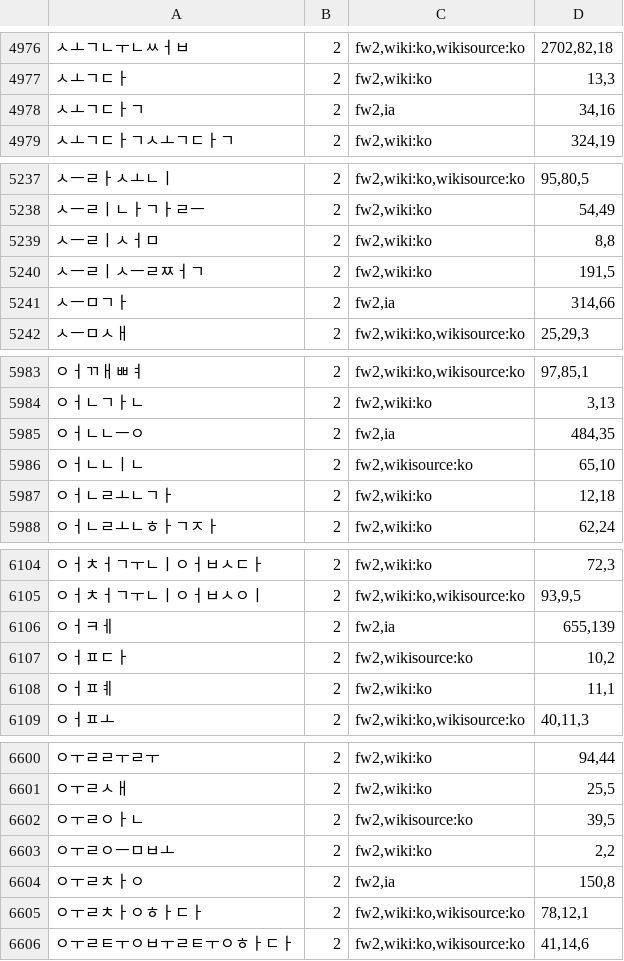
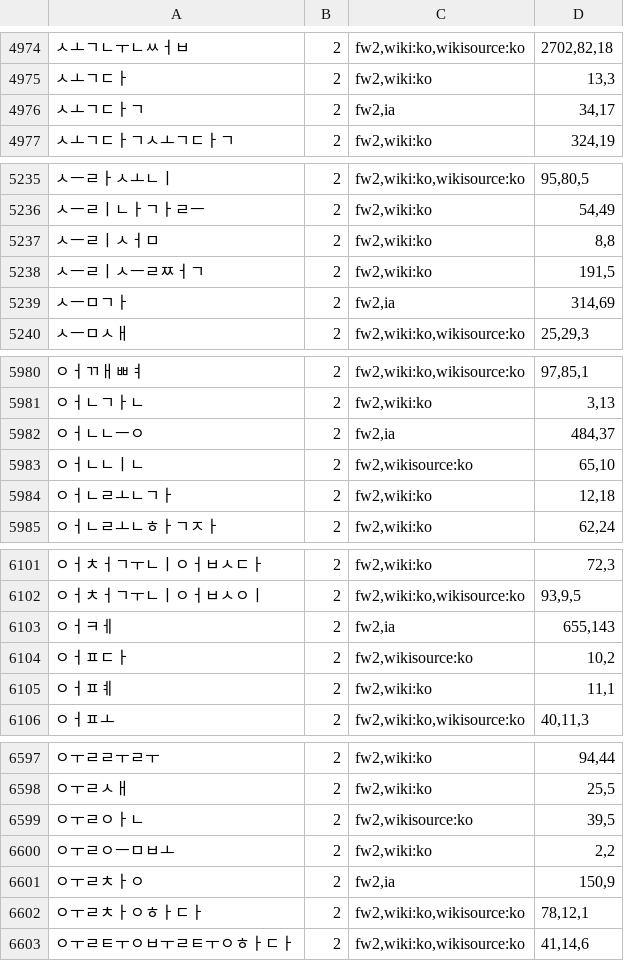
Before and after one commit to blinkered/blinkered-dictionary-ko, a TSV file: dropped.tsv, drawn as a sheet; only a part is shown, gaps mark what is left out; the diff covers the shown part only.

```diff
--- a/dropped.tsv
+++ b/dropped.tsv
@@ -4977,3 +4975,3 @@
 ㅅㅗㄱㄷㅏ	2	fw2,wiki:ko	13,3
-ㅅㅗㄱㄷㅏㄱ	2	fw2,ia	34,16
+ㅅㅗㄱㄷㅏㄱ	2	fw2,ia	34,17
 ㅅㅗㄱㄷㅏㄱㅅㅗㄱㄷㅏㄱ	2	fw2,wiki:ko	324,19
@@ -5240,3 +5238,3 @@
 ㅅㅡㄹㅣㅅㅡㄹㅉㅓㄱ	2	fw2,wiki:ko	191,5
-ㅅㅡㅁㄱㅏ	2	fw2,ia	314,66
+ㅅㅡㅁㄱㅏ	2	fw2,ia	314,69
 ㅅㅡㅁㅅㅐ	2	fw2,wiki:ko,wikisource:ko	25,29,3
@@ -5984,3 +5981,3 @@
 ㅇㅓㄴㄱㅏㄴ	2	fw2,wiki:ko	3,13
-ㅇㅓㄴㄴㅡㅇ	2	fw2,ia	484,35
+ㅇㅓㄴㄴㅡㅇ	2	fw2,ia	484,37
 ㅇㅓㄴㄴㅣㄴ	2	fw2,wikisource:ko	65,10
@@ -6105,3 +6102,3 @@
 ㅇㅓㅊㅓㄱㅜㄴㅣㅇㅓㅂㅅㅇㅣ	2	fw2,wiki:ko,wikisource:ko	93,9,5
-ㅇㅓㅋㅔ	2	fw2,ia	655,139
+ㅇㅓㅋㅔ	2	fw2,ia	655,143
 ㅇㅓㅍㄷㅏ	2	fw2,wikisource:ko	10,2
@@ -6603,3 +6600,3 @@
 ㅇㅜㄹㅇㅡㅁㅂㅗ	2	fw2,wiki:ko	2,2
-ㅇㅜㄹㅊㅏㅇ	2	fw2,ia	150,8
+ㅇㅜㄹㅊㅏㅇ	2	fw2,ia	150,9
 ㅇㅜㄹㅊㅏㅇㅎㅏㄷㅏ	2	fw2,wiki:ko,wikisource:ko	78,12,1
```
Also changed, not shown: 5 removed rows and 7 edited cells elsewhere in this file, 4 other files.
